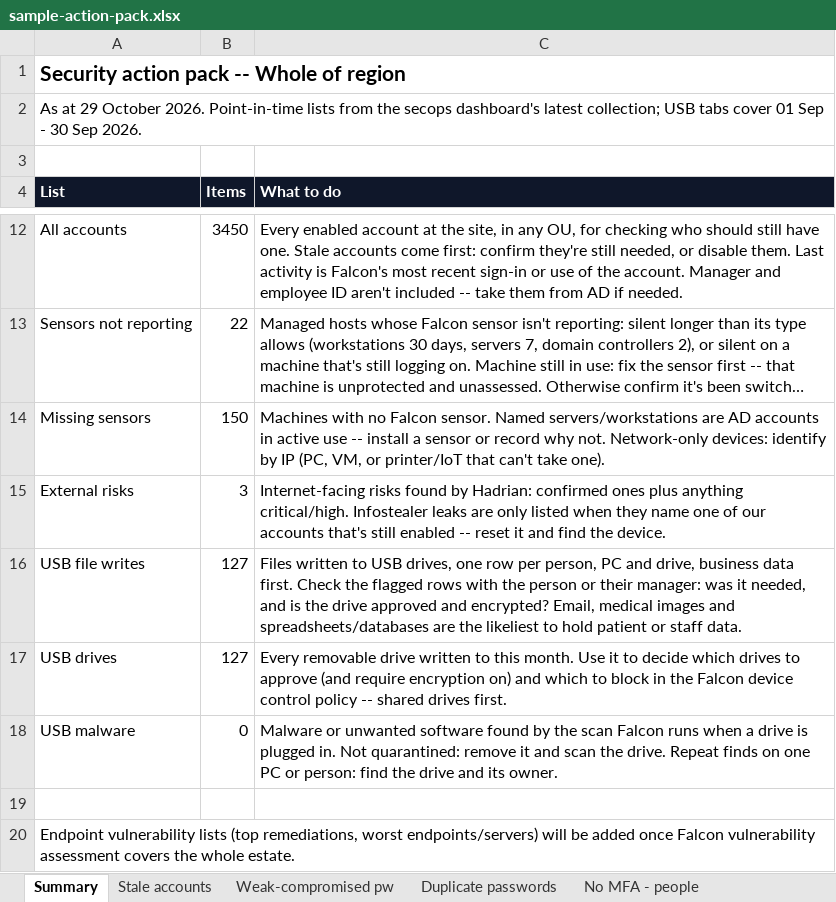
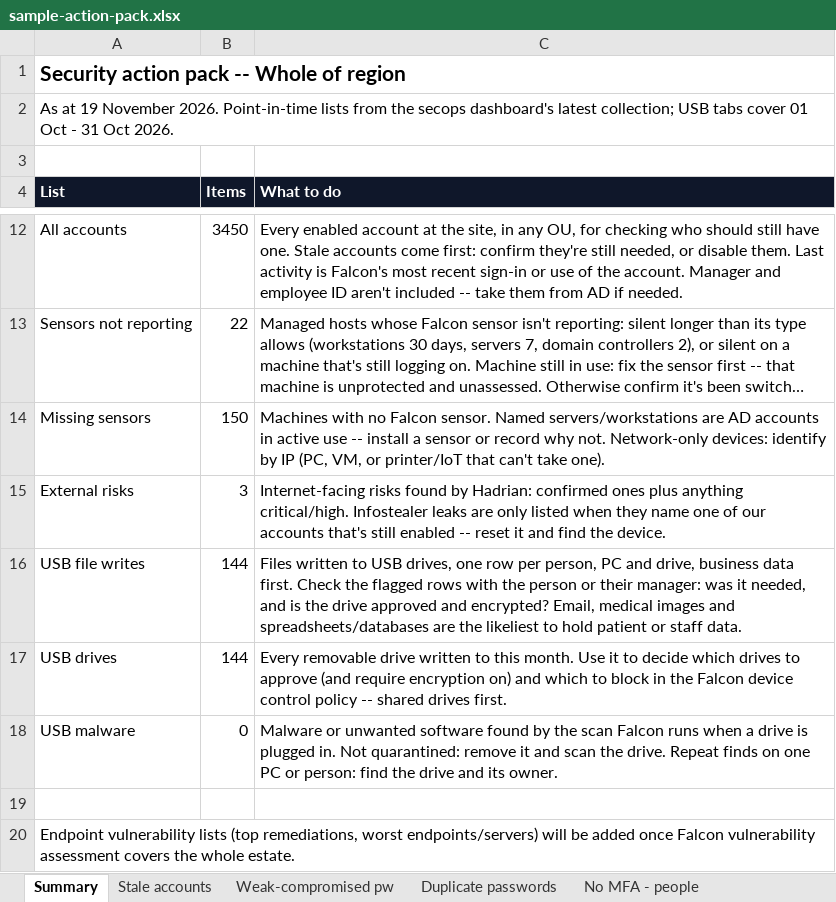
Before and after one commit to t-d-knight/secops-dash, an Excel workbook: reports/sample-action-pack.xlsx, sheet Summary, drawn as a sheet; only a part is shown, gaps mark what is left out; long unchanged cells end in …; values as stored, in another font and other column widths than the file's, no borders; the diff names each change by its address in the sheet, - before the commit and + after, or states it on an @@ line.

```diff
--- a/reports/sample-action-pack.xlsx (sheet Summary)
+++ b/reports/sample-action-pack.xlsx (sheet Summary)
-A2 (List): As at 29 October 2026. Point-in-time lists from the secops dashboard's latest collection; USB tabs cover 01 Sep - 30 Sep 2026.
+A2 (List): As at 19 November 2026. Point-in-time lists from the secops dashboard's latest collection; USB tabs cover 01 Oct - 31 Oct 2026.
-B16:B17 (Items): 127
+B16:B17 (Items): 144
```
Also changed, not shown: sheet All accounts, sheet USB file writes, sheet USB drives, sheet Stale accounts, sheet Missing sensors, sheet Sensors not reporting, 3 more sheets, 7 other files.
